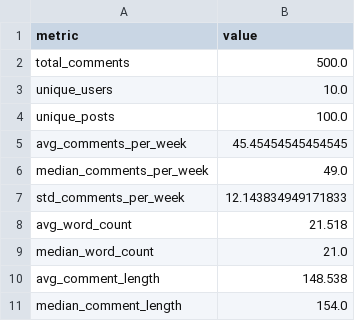
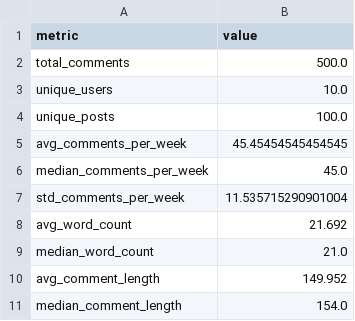
Before and after one commit to vinicius-lourencon/CSV-BETO, a CSV file: summary_statistics.csv, drawn as a sheet.

```diff
--- a/summary_statistics.csv
+++ b/summary_statistics.csv
@@ -5,7 +5,7 @@ unique_posts,100.0
 avg_comments_per_week,45.45454545454545
-median_comments_per_week,49.0
-std_comments_per_week,12.143834949171833
-avg_word_count,21.518
+median_comments_per_week,45.0
+std_comments_per_week,11.535715290901004
+avg_word_count,21.692
 median_word_count,21.0
-avg_comment_length,148.538
+avg_comment_length,149.952
 median_comment_length,154.0
```
Also changed, not shown: comments_processed_data.csv, weekly_statistics.csv, 3 other files.
